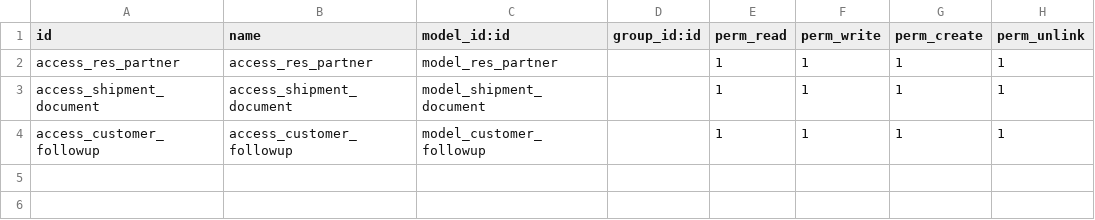
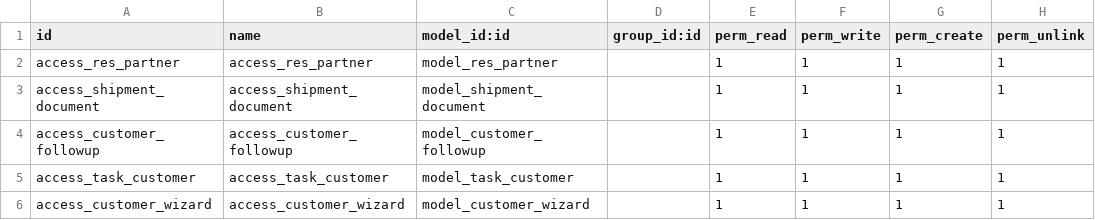
Before and after one commit to krishnavenisidmec/customaddons, a CSV file: business_management/security/ir.model.access.csv, drawn as a sheet.

```diff
--- a/business_management/security/ir.model.access.csv
+++ b/business_management/security/ir.model.access.csv
@@ -4 +4,3 @@ access_shipment_document,access_shipment_document,model_shipment_document,,1,1,1
 access_customer_followup,access_customer_followup,model_customer_followup,,1,1,1,1
+access_task_customer,access_task_customer,model_task_customer,,1,1,1,1
+access_customer_wizard,access_customer_wizard,model_customer_wizard,,1,1,1,1
```
Also changed, not shown: 17 other files.
